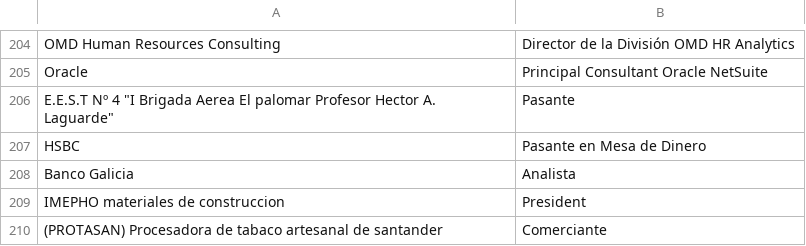
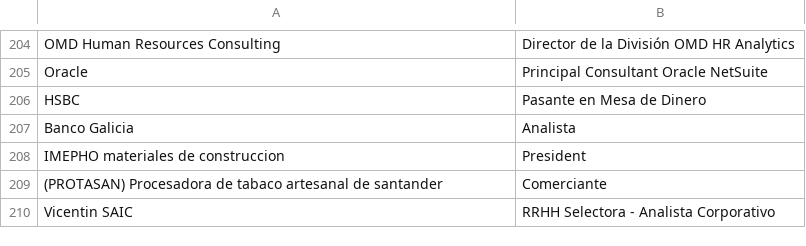
Before and after one commit to karbartolome/linkedin-network, a CSV file: LinkedinConnections.csv, drawn as a sheet; only a part is shown, gaps mark what is left out; the shorter side is filled out with more unchanged rows.

Commit message:
Add files via upload

```diff
--- a/LinkedinConnections.csv
+++ b/LinkedinConnections.csv
@@ -205,3 +205,2 @@ OMD Human Resources Consulting;Director de la División OMD HR Analytics
 Oracle;Principal Consultant Oracle NetSuite
-"E.E.S.T Nº 4 ""I Brigada Aerea El palomar Profesor Hector A. Laguarde""";Pasante
 HSBC;Pasante en Mesa de Dinero
```
